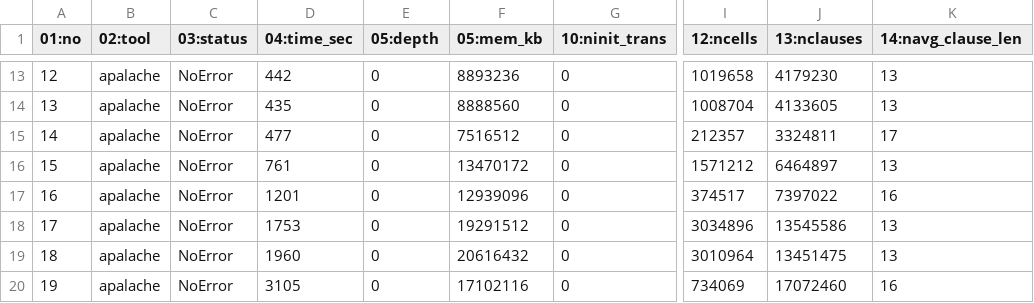
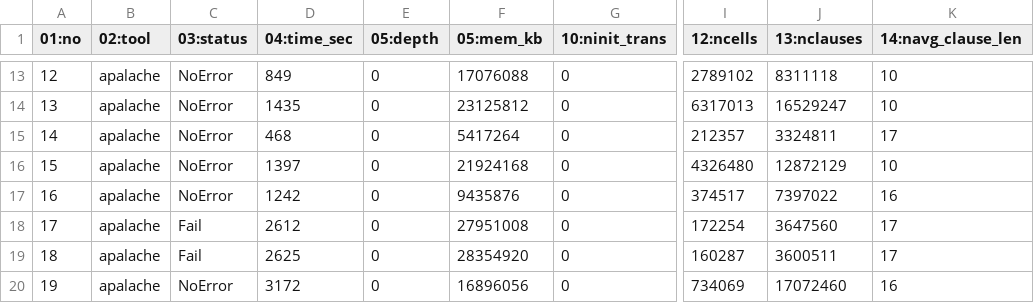
Before and after one commit to informalsystems/verification, a CSV file: spec/fork-cases/results/001indinv-apalache-card.csv, drawn as a sheet; only a part is shown, gaps mark what is left out; the diff covers the shown part only; the diff names each change by its address in the sheet, - before the commit and + after, or states it on an @@ line.

```diff
--- a/spec/fork-cases/results/001indinv-apalache-card.csv
+++ b/spec/fork-cases/results/001indinv-apalache-card.csv
-D13 (04:time_sec): 442
+D13 (04:time_sec): 849
-F13 (05:mem_kb): 8893236
+F13 (05:mem_kb): 17076088
-I13 (12:ncells): 1019658
+I13 (12:ncells): 2789102
-J13 (13:nclauses): 4179230
+J13 (13:nclauses): 8311118
-K13:K14 (14:navg_clause_len): 13
+K13:K14 (14:navg_clause_len): 10
-D14 (04:time_sec): 435
+D14 (04:time_sec): 1435
-F14 (05:mem_kb): 8888560
+F14 (05:mem_kb): 23125812
-I14 (12:ncells): 1008704
+I14 (12:ncells): 6317013
-J14 (13:nclauses): 4133605
+J14 (13:nclauses): 16529247
-D15 (04:time_sec): 477
+D15 (04:time_sec): 468
-F15 (05:mem_kb): 7516512
+F15 (05:mem_kb): 5417264
-D16 (04:time_sec): 761
+D16 (04:time_sec): 1397
-F16 (05:mem_kb): 13470172
+F16 (05:mem_kb): 21924168
-I16 (12:ncells): 1571212
+I16 (12:ncells): 4326480
-J16 (13:nclauses): 6464897
+J16 (13:nclauses): 12872129
-K16 (14:navg_clause_len): 13
+K16 (14:navg_clause_len): 10
-D17 (04:time_sec): 1201
+D17 (04:time_sec): 1242
-F17 (05:mem_kb): 12939096
+F17 (05:mem_kb): 9435876
-C18:C19 (03:status): NoError
+C18:C19 (03:status): Fail
-D18 (04:time_sec): 1753
+D18 (04:time_sec): 2612
-F18 (05:mem_kb): 19291512
+F18 (05:mem_kb): 27951008
-I18 (12:ncells): 3034896
+I18 (12:ncells): 172254
-J18 (13:nclauses): 13545586
+J18 (13:nclauses): 3647560
-K18:K19 (14:navg_clause_len): 13
+K18:K19 (14:navg_clause_len): 17
-D19 (04:time_sec): 1960
+D19 (04:time_sec): 2625
-F19 (05:mem_kb): 20616432
+F19 (05:mem_kb): 28354920
-I19 (12:ncells): 3010964
+I19 (12:ncells): 160287
-J19 (13:nclauses): 13451475
+J19 (13:nclauses): 3600511
-D20 (04:time_sec): 3105
+D20 (04:time_sec): 3172
-F20 (05:mem_kb): 17102116
+F20 (05:mem_kb): 16896056
```
Also changed, not shown: 88 edited cells elsewhere in this file, spec/fork-cases/results/001indinv-apalache-unstable.csv, 7 other files.
